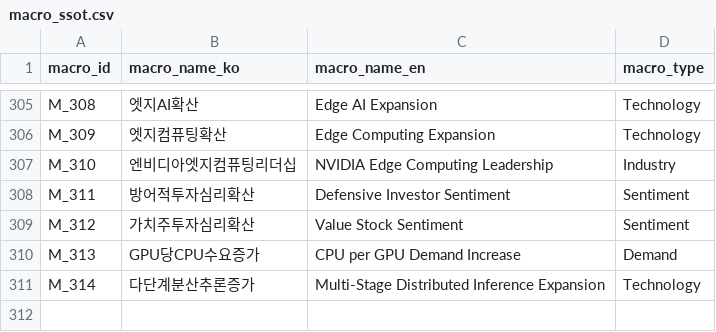
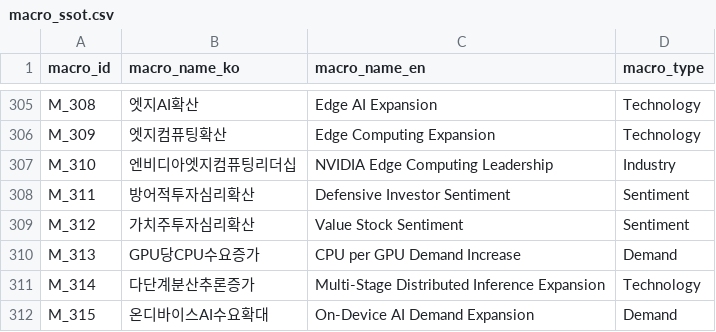
Before and after one commit to kang0302/moneytree-web, a CSV file: public/data/ssot/macro_ssot.csv, drawn as a sheet; only a part is shown, gaps mark what is left out; the diff names each change by its address in the sheet, - before the commit and + after, or states it on an @@ line.

```diff
--- a/public/data/ssot/macro_ssot.csv
+++ b/public/data/ssot/macro_ssot.csv
+row 312: M_315 | 온디바이스AI수요확대 | On-Device AI Demand Expansion | Demand
```
Also changed, not shown: 1 other file.
